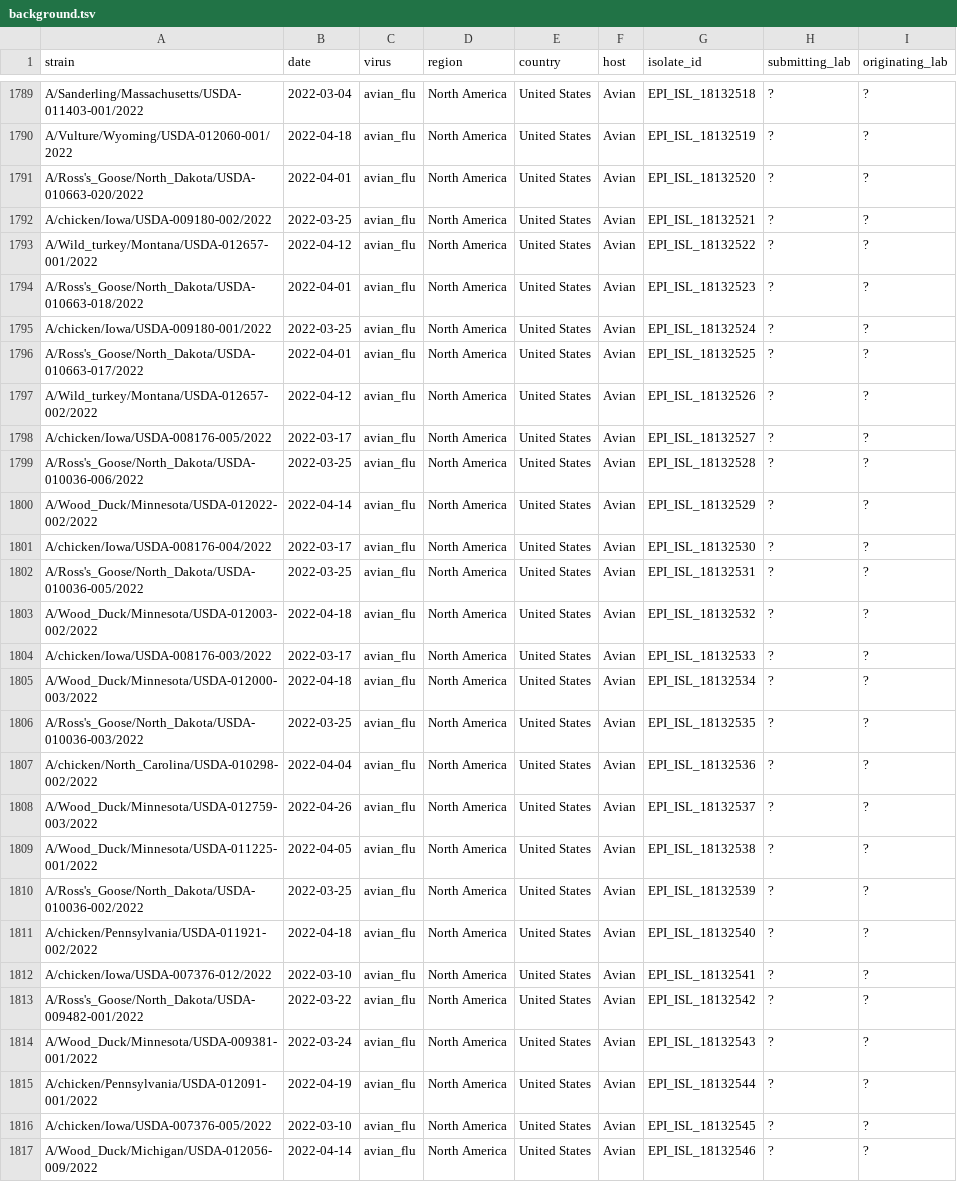
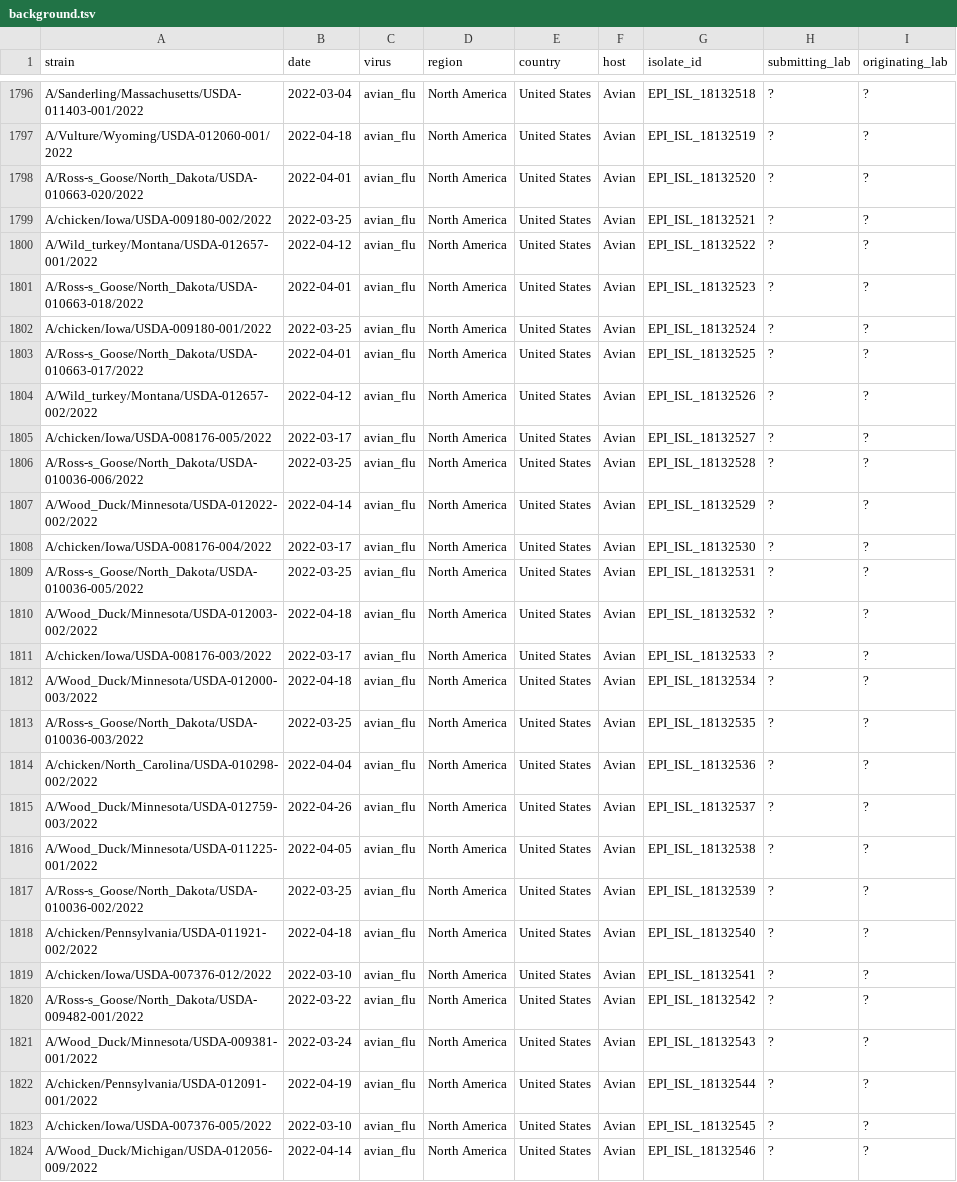
Before and after one commit to dbacsik/epiworkshop_h5n1, a TSV file: data/background.tsv, drawn as a sheet; only a part is shown, gaps mark what is left out; the diff covers the shown part only.

```diff
--- a/data/background.tsv
+++ b/data/background.tsv
@@ -1790,14 +1797,14 @@ A/Sanderling/Massachusetts/USDA-011403-001/2022	2022-03-04	avian_flu	North Ameri
 A/Vulture/Wyoming/USDA-012060-001/2022	2022-04-18	avian_flu	North America	United States	Avian	EPI_ISL_18132519	?	?
-A/Ross's_Goose/North_Dakota/USDA-010663-020/2022	2022-04-01	avian_flu	North America	United States	Avian	EPI_ISL_18132520	?	?
+A/Ross-s_Goose/North_Dakota/USDA-010663-020/2022	2022-04-01	avian_flu	North America	United States	Avian	EPI_ISL_18132520	?	?
 A/chicken/Iowa/USDA-009180-002/2022	2022-03-25	avian_flu	North America	United States	Avian	EPI_ISL_18132521	?	?
 A/Wild_turkey/Montana/USDA-012657-001/2022	2022-04-12	avian_flu	North America	United States	Avian	EPI_ISL_18132522	?	?
-A/Ross's_Goose/North_Dakota/USDA-010663-018/2022	2022-04-01	avian_flu	North America	United States	Avian	EPI_ISL_18132523	?	?
+A/Ross-s_Goose/North_Dakota/USDA-010663-018/2022	2022-04-01	avian_flu	North America	United States	Avian	EPI_ISL_18132523	?	?
 A/chicken/Iowa/USDA-009180-001/2022	2022-03-25	avian_flu	North America	United States	Avian	EPI_ISL_18132524	?	?
-A/Ross's_Goose/North_Dakota/USDA-010663-017/2022	2022-04-01	avian_flu	North America	United States	Avian	EPI_ISL_18132525	?	?
+A/Ross-s_Goose/North_Dakota/USDA-010663-017/2022	2022-04-01	avian_flu	North America	United States	Avian	EPI_ISL_18132525	?	?
 A/Wild_turkey/Montana/USDA-012657-002/2022	2022-04-12	avian_flu	North America	United States	Avian	EPI_ISL_18132526	?	?
 A/chicken/Iowa/USDA-008176-005/2022	2022-03-17	avian_flu	North America	United States	Avian	EPI_ISL_18132527	?	?
-A/Ross's_Goose/North_Dakota/USDA-010036-006/2022	2022-03-25	avian_flu	North America	United States	Avian	EPI_ISL_18132528	?	?
+A/Ross-s_Goose/North_Dakota/USDA-010036-006/2022	2022-03-25	avian_flu	North America	United States	Avian	EPI_ISL_18132528	?	?
 A/Wood_Duck/Minnesota/USDA-012022-002/2022	2022-04-14	avian_flu	North America	United States	Avian	EPI_ISL_18132529	?	?
 A/chicken/Iowa/USDA-008176-004/2022	2022-03-17	avian_flu	North America	United States	Avian	EPI_ISL_18132530	?	?
-A/Ross's_Goose/North_Dakota/USDA-010036-005/2022	2022-03-25	avian_flu	North America	United States	Avian	EPI_ISL_18132531	?	?
+A/Ross-s_Goose/North_Dakota/USDA-010036-005/2022	2022-03-25	avian_flu	North America	United States	Avian	EPI_ISL_18132531	?	?
 A/Wood_Duck/Minnesota/USDA-012003-002/2022	2022-04-18	avian_flu	North America	United States	Avian	EPI_ISL_18132532	?	?
@@ -1805,3 +1812,3 @@ A/chicken/Iowa/USDA-008176-003/2022	2022-03-17	avian_flu	North America	United St
 A/Wood_Duck/Minnesota/USDA-012000-003/2022	2022-04-18	avian_flu	North America	United States	Avian	EPI_ISL_18132534	?	?
-A/Ross's_Goose/North_Dakota/USDA-010036-003/2022	2022-03-25	avian_flu	North America	United States	Avian	EPI_ISL_18132535	?	?
+A/Ross-s_Goose/North_Dakota/USDA-010036-003/2022	2022-03-25	avian_flu	North America	United States	Avian	EPI_ISL_18132535	?	?
 A/chicken/North_Carolina/USDA-010298-002/2022	2022-04-04	avian_flu	North America	United States	Avian	EPI_ISL_18132536	?	?
@@ -1809,6 +1816,6 @@ A/Wood_Duck/Minnesota/USDA-012759-003/2022	2022-04-26	avian_flu	North America	Un
 A/Wood_Duck/Minnesota/USDA-011225-001/2022	2022-04-05	avian_flu	North America	United States	Avian	EPI_ISL_18132538	?	?
-A/Ross's_Goose/North_Dakota/USDA-010036-002/2022	2022-03-25	avian_flu	North America	United States	Avian	EPI_ISL_18132539	?	?
+A/Ross-s_Goose/North_Dakota/USDA-010036-002/2022	2022-03-25	avian_flu	North America	United States	Avian	EPI_ISL_18132539	?	?
 A/chicken/Pennsylvania/USDA-011921-002/2022	2022-04-18	avian_flu	North America	United States	Avian	EPI_ISL_18132540	?	?
 A/chicken/Iowa/USDA-007376-012/2022	2022-03-10	avian_flu	North America	United States	Avian	EPI_ISL_18132541	?	?
-A/Ross's_Goose/North_Dakota/USDA-009482-001/2022	2022-03-22	avian_flu	North America	United States	Avian	EPI_ISL_18132542	?	?
+A/Ross-s_Goose/North_Dakota/USDA-009482-001/2022	2022-03-22	avian_flu	North America	United States	Avian	EPI_ISL_18132542	?	?
 A/Wood_Duck/Minnesota/USDA-009381-001/2022	2022-03-24	avian_flu	North America	United States	Avian	EPI_ISL_18132543	?	?
```
Also changed, not shown: 7 added rows and 59 edited cells elsewhere in this file, data/roi.tsv, 5 other files.
